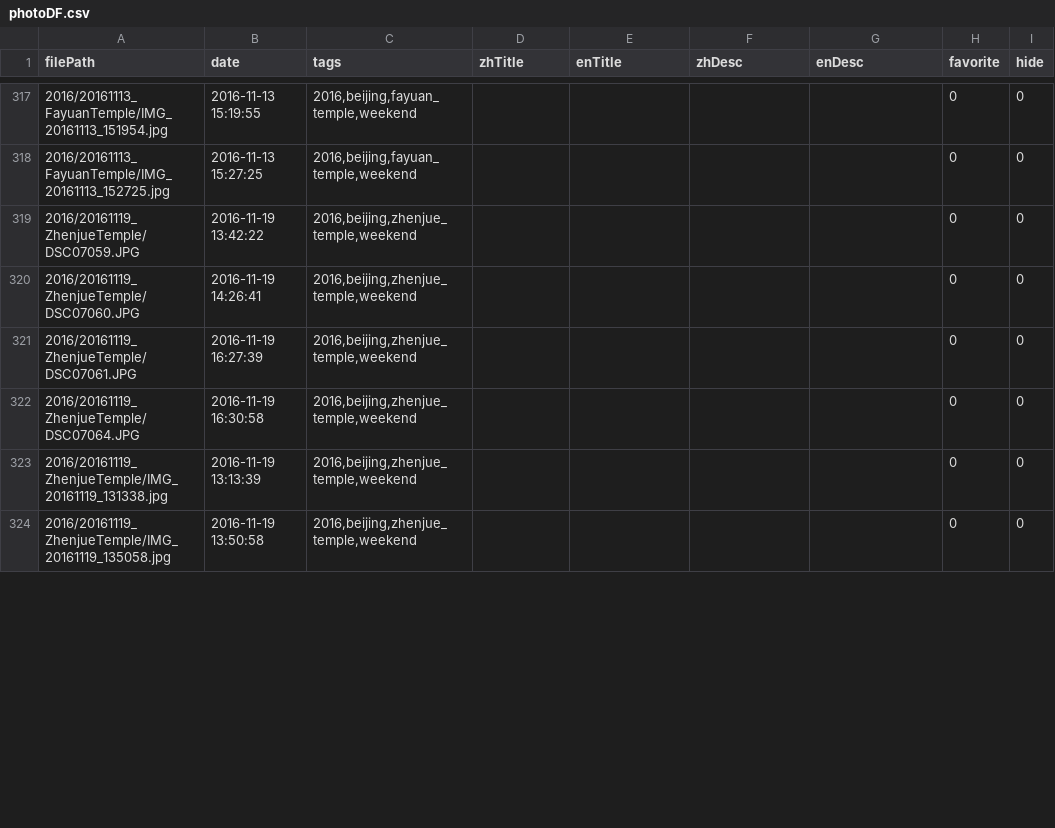
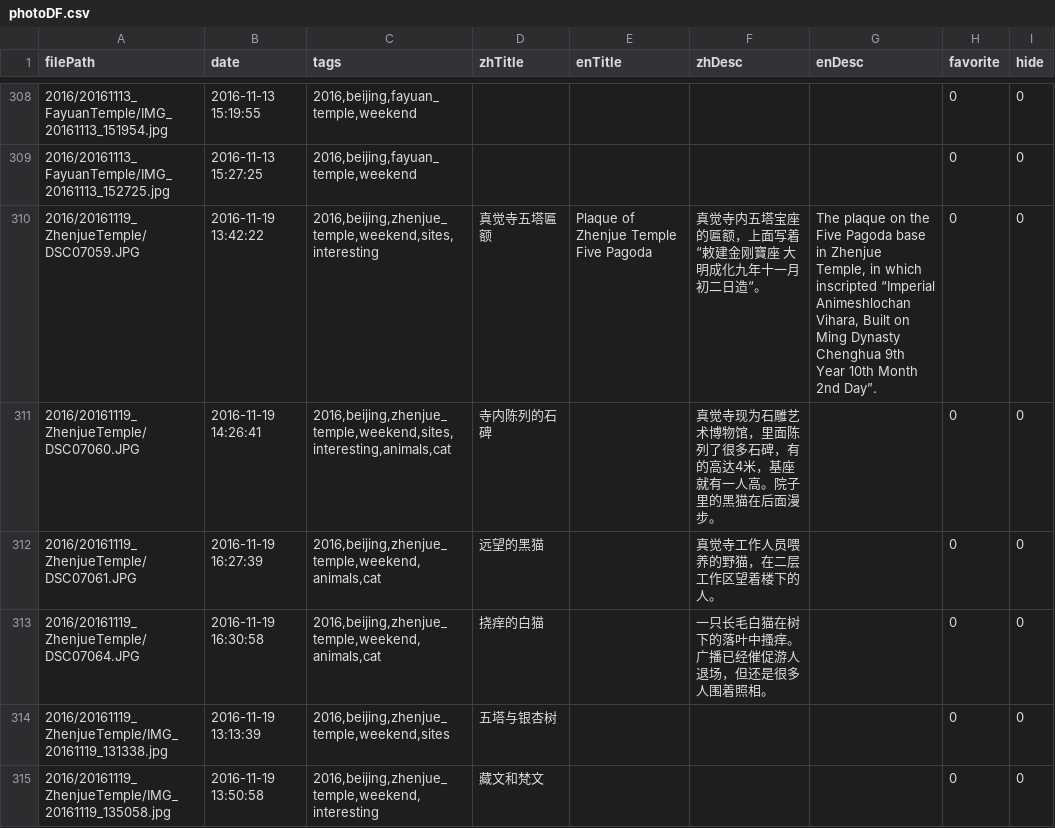
Before and after one commit to wangguansong/wangguansong.github.io, a CSV file: database/photoDF.csv, drawn as a sheet; only a part is shown, gaps mark what is left out; the diff covers the shown part only.

```diff
--- a/database/photoDF.csv
+++ b/database/photoDF.csv
@@ -318,7 +309,7 @@ filePath,date,tags,zhTitle,enTitle,zhDesc,enDesc,favorite,hide
 2016/20161113_FayuanTemple/IMG_20161113_152725.jpg,2016-11-13 15:27:25,"2016,beijing,fayuan_temple,weekend",,,,,0,0
-2016/20161119_ZhenjueTemple/DSC07059.JPG,2016-11-19 13:42:22,"2016,beijing,zhenjue_temple,weekend",,,,,0,0
-2016/20161119_ZhenjueTemple/DSC07060.JPG,2016-11-19 14:26:41,"2016,beijing,zhenjue_temple,weekend",,,,,0,0
-2016/20161119_ZhenjueTemple/DSC07061.JPG,2016-11-19 16:27:39,"2016,beijing,zhenjue_temple,weekend",,,,,0,0
-2016/20161119_ZhenjueTemple/DSC07064.JPG,2016-11-19 16:30:58,"2016,beijing,zhenjue_temple,weekend",,,,,0,0
-2016/20161119_ZhenjueTemple/IMG_20161119_131338.jpg,2016-11-19 13:13:39,"2016,beijing,zhenjue_temple,weekend",,,,,0,0
-2016/20161119_ZhenjueTemple/IMG_20161119_135058.jpg,2016-11-19 13:50:58,"2016,beijing,zhenjue_temple,weekend",,,,,0,0
+2016/20161119_ZhenjueTemple/DSC07059.JPG,2016-11-19 13:42:22,"2016,beijing,zhenjue_temple,weekend,sites,interesting",真觉寺五塔匾额,Plaque of Zhenjue Temple Five Pagoda,真觉寺内五塔宝座的匾额，上面写着“敕建金刚寶座 大明成化九年十一月初二日造“。,"The plaque on the Five Pagoda base in  Zhenjue Temple, in which inscripted “Imperial Animeshlochan Vihara, Built on Ming Dynasty Chenghua 9th Year 10th Month 2nd Day”.",0,0
+2016/20161119_ZhenjueTemple/DSC07060.JPG,2016-11-19 14:26:41,"2016,beijing,zhenjue_temple,weekend,sites,interesting,animals,cat",寺内陈列的石碑,,真觉寺现为石雕艺术博物馆，里面陈列了很多石碑，有的高达4米，基座就有一人高。院子里的黑猫在后面漫步。,,0,0
+2016/20161119_ZhenjueTemple/DSC07061.JPG,2016-11-19 16:27:39,"2016,beijing,zhenjue_temple,weekend,animals,cat",远望的黑猫,,真觉寺工作人员喂养的野猫，在二层工作区望着楼下的人。,,0,0
+2016/20161119_ZhenjueTemple/DSC07064.JPG,2016-11-19 16:30:58,"2016,beijing,zhenjue_temple,weekend,animals,cat",挠痒的白猫,,一只长毛白猫在树下的落叶中搔痒。广播已经催促游人退场，但还是很多人围着照相。,,0,0
+2016/20161119_ZhenjueTemple/IMG_20161119_131338.jpg,2016-11-19 13:13:39,"2016,beijing,zhenjue_temple,weekend,sites",五塔与银杏树,,,,0,0
+2016/20161119_ZhenjueTemple/IMG_20161119_135058.jpg,2016-11-19 13:50:58,"2016,beijing,zhenjue_temple,weekend,interesting",藏文和梵文,,,,0,0
```
Also changed, not shown: 9 removed rows and 29 edited cells elsewhere in this file, 1 other file.
